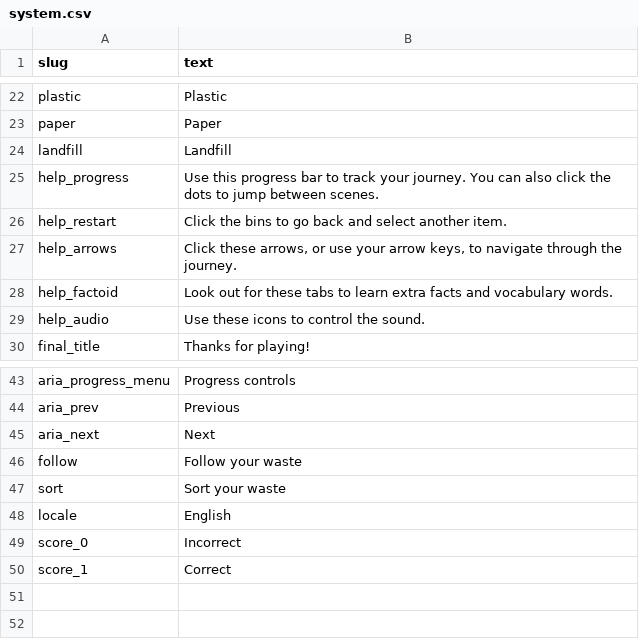
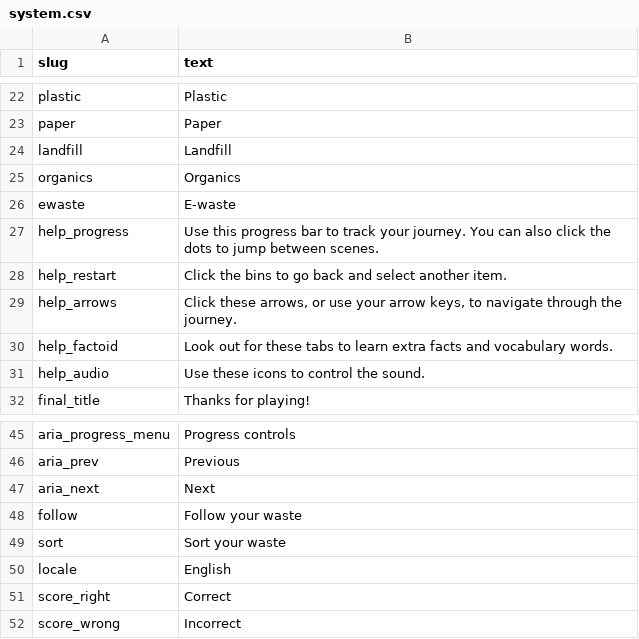
Before and after one commit to sanitationfoundation/follow-your-waste-v2, a CSV file: data/en/system.csv, drawn as a sheet; only a part is shown, gaps mark what is left out.

```diff
--- a/data/en/system.csv
+++ b/data/en/system.csv
@@ -24,2 +24,4 @@ paper,Paper
 landfill,Landfill
+organics,Organics
+ewaste,E-waste
 help_progress,Use this progress bar to track your journey. You can also click the dots to jump between scenes.
@@ -48,3 +50,3 @@ sort,Sort your waste
 locale,English
-score_0,Incorrect
-score_1,Correct
+score_right,Correct
+score_wrong,Incorrect
```
Also changed, not shown: 6 other files.
